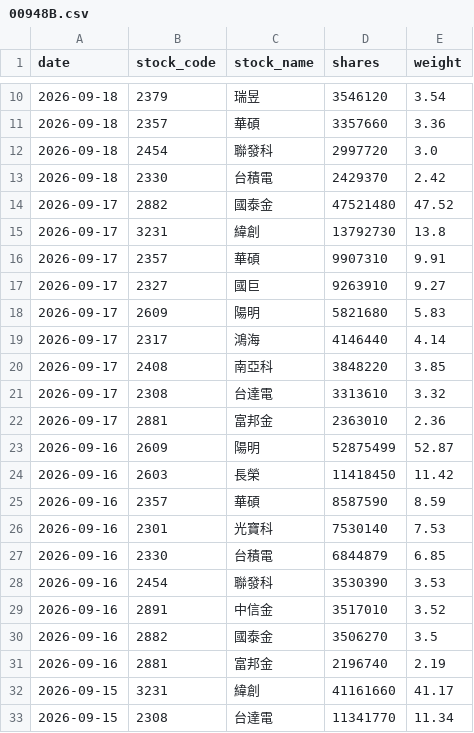
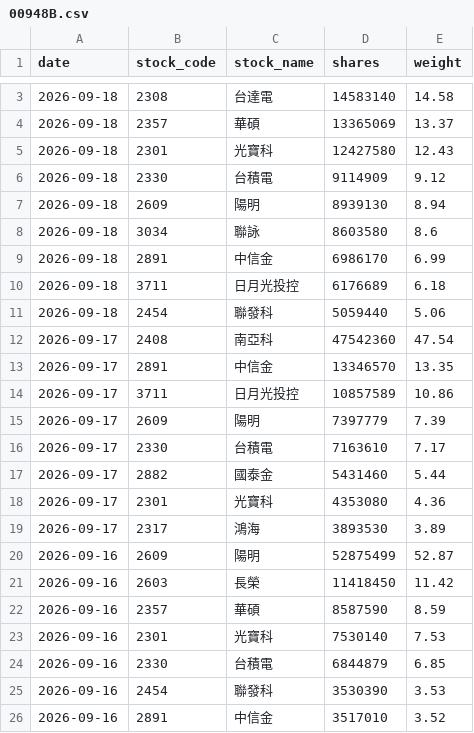
Before and after one commit to yrjjan-allen/active-etf-dashboard, a CSV file: data/00948B.csv, drawn as a sheet; only a part is shown, gaps mark what is left out; the shorter side is filled out with more unchanged rows; the diff covers the shown part only.

```diff
--- a/data/00948B.csv
+++ b/data/00948B.csv
@@ -10,14 +3,18 @@
-2026-09-18,2379,瑞昱,3546120,3.54
-2026-09-18,2357,華碩,3357660,3.36
-2026-09-18,2454,聯發科,2997720,3.0
-2026-09-18,2330,台積電,2429370,2.42
-2026-09-17,2882,國泰金,47521480,47.52
-2026-09-17,3231,緯創,13792730,13.8
-2026-09-17,2357,華碩,9907310,9.91
-2026-09-17,2327,國巨,9263910,9.27
-2026-09-17,2609,陽明,5821680,5.83
-2026-09-17,2317,鴻海,4146440,4.14
-2026-09-17,2408,南亞科,3848220,3.85
-2026-09-17,2308,台達電,3313610,3.32
-2026-09-17,2881,富邦金,2363010,2.36
+2026-09-18,2308,台達電,14583140,14.58
+2026-09-18,2357,華碩,13365069,13.37
+2026-09-18,2301,光寶科,12427580,12.43
+2026-09-18,2330,台積電,9114909,9.12
+2026-09-18,2609,陽明,8939130,8.94
+2026-09-18,3034,聯詠,8603580,8.6
+2026-09-18,2891,中信金,6986170,6.99
+2026-09-18,3711,日月光投控,6176689,6.18
+2026-09-18,2454,聯發科,5059440,5.06
+2026-09-17,2408,南亞科,47542360,47.54
+2026-09-17,2891,中信金,13346570,13.35
+2026-09-17,3711,日月光投控,10857589,10.86
+2026-09-17,2609,陽明,7397779,7.39
+2026-09-17,2330,台積電,7163610,7.17
+2026-09-17,2882,國泰金,5431460,5.44
+2026-09-17,2301,光寶科,4353080,4.36
+2026-09-17,2317,鴻海,3893530,3.89
 2026-09-16,2609,陽明,52875499,52.87
```
Also changed, not shown: 7 removed rows and 2 edited cells elsewhere in this file, data/00982A.csv, data/00984A_backup.csv, 6 other files.
